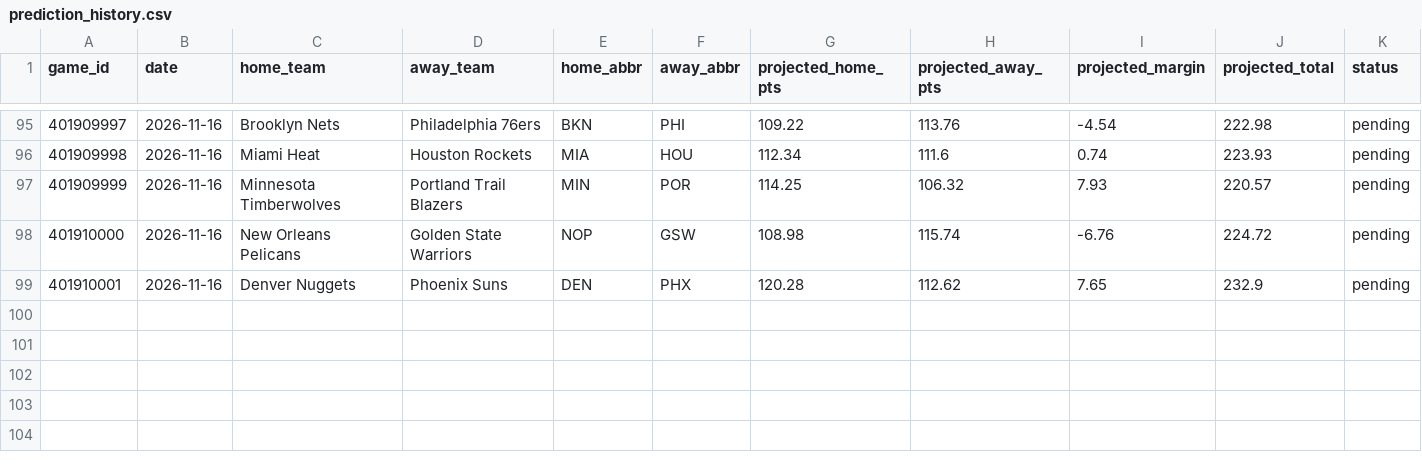
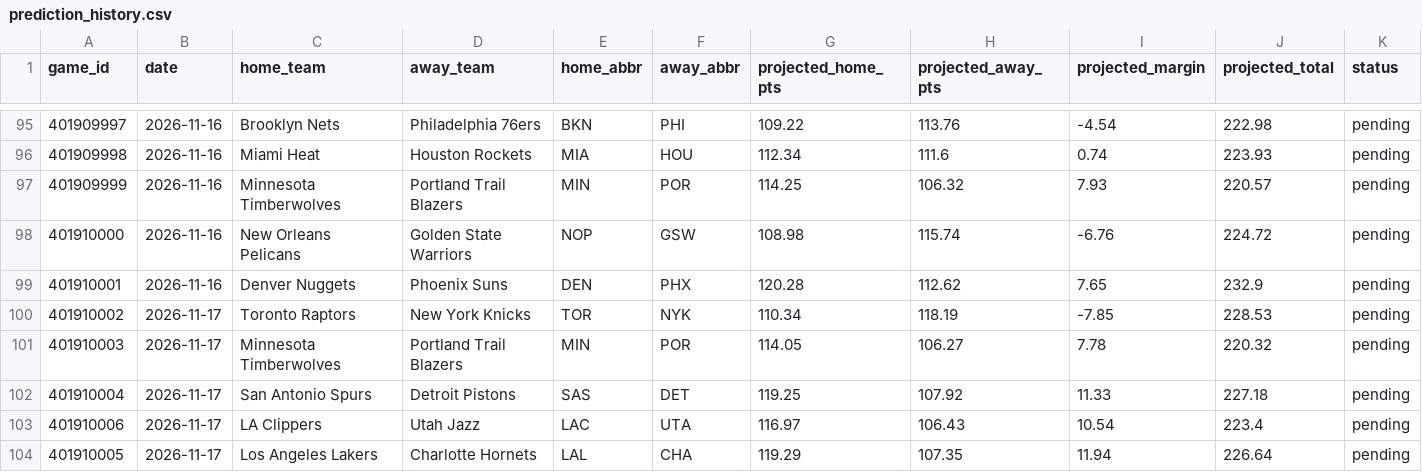
Before and after one commit to marcelovzz/nba, a CSV file: data/prediction_history.csv, drawn as a sheet; only a part is shown, gaps mark what is left out; rows hold the shown columns only; the diff names each change by its address in the sheet, - before the commit and + after, or states it on an @@ line.

```diff
--- a/data/prediction_history.csv
+++ b/data/prediction_history.csv
+row 100: 401910002 | 2026-11-17 | Toronto Raptors | New York Knicks | TOR | NYK | 110.34 | 118.19 | -7.85 | 228.53 | pending
+row 101: 401910003 | 2026-11-17 | Minnesota Timberwolves | Portland Trail Blazers | MIN | POR | 114.05 | 106.27 | 7.78 | 220.32 | pending
+row 102: 401910004 | 2026-11-17 | San Antonio Spurs | Detroit Pistons | SAS | DET | 119.25 | 107.92 | 11.33 | 227.18 | pending
+row 103: 401910006 | 2026-11-17 | LA Clippers | Utah Jazz | LAC | UTA | 116.97 | 106.43 | 10.54 | 223.4 | pending
+row 104: 401910005 | 2026-11-17 | Los Angeles Lakers | Charlotte Hornets | LAL | CHA | 119.29 | 107.35 | 11.94 | 226.64 | pending
```
